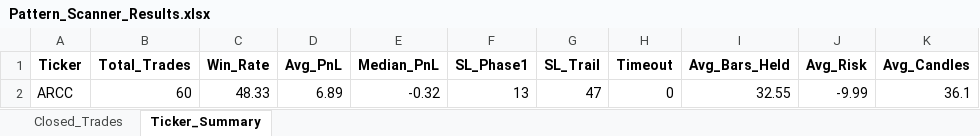
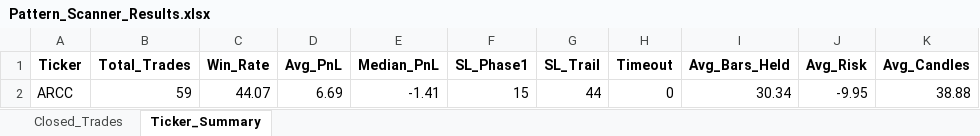
Before and after one commit to vancedmazen-art/stock_dashboard, an Excel workbook: Pattern_Scanner_Results.xlsx, sheet Ticker_Summary, drawn as a sheet; values as stored, in another font and other column widths than the file's, no borders; removed rows and columns are numbered as before the commit, all else as after; the diff names each change by its address in the sheet, - before the commit and + after, or states it on an @@ line.

```diff
--- a/Pattern_Scanner_Results.xlsx (sheet Ticker_Summary)
+++ b/Pattern_Scanner_Results.xlsx (sheet Ticker_Summary)
-row 2: ARCC | 60 | 48.33 | 6.89 | -0.32 | 13 | 47 | 0 | 32.55 | -9.99 | 36.1
+row 2: ARCC | 59 | 44.07 | 6.69 | -1.41 | 15 | 44 | 0 | 30.34 | -9.95 | 38.88
```
Also changed, not shown: sheet Closed_Trades.
